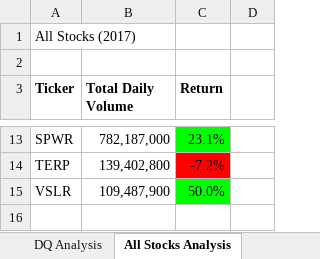
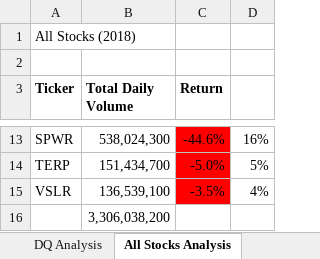
Before and after one commit to ScottyMacCVC/stock-analysis, an Excel workbook: VBA_Challenge.xlsm, sheet All Stocks Analysis, drawn as a sheet; only a part is shown, gaps mark what is left out; values as stored, in another font and other column widths than the file's, no borders; charts and pictures not drawn; the diff covers the shown part only; the diff names each change by its address in the sheet, - before the commit and + after, or states it on an @@ line.

Commit message:
Add files via upload

```diff
--- a/VBA_Challenge.xlsm (sheet All Stocks Analysis)
+++ b/VBA_Challenge.xlsm (sheet All Stocks Analysis)
-A1 (Ticker): All Stocks (2017)
+A1 (Ticker): All Stocks (2018)
-B13 (Total Daily Volume): 782,187,000
+B13 (Total Daily Volume): 538,024,300
-C13 fill: #00FF00
+C13 fill: #FF0000
-C13 (Return): 23.1%
+C13 (Return): -44.6%
-D13: (empty)
+D13: 16%
-B14 (Total Daily Volume): 139,402,800
+B14 (Total Daily Volume): 151,434,700
-C14 (Return): -7.2%
+C14 (Return): -5.0%
-D14: (empty)
+D14: 5%
-B15 (Total Daily Volume): 109,487,900
+B15 (Total Daily Volume): 136,539,100
-C15 (Return): 50.0%
+C15 (Return): -3.5%
-C15 fill: #00FF00
+C15 fill: #FF0000
-D15: (empty)
+D15: 4%
+row 16:  | 3,306,038,200
```
Also changed, not shown: 27 edited cells and cell formats elsewhere in this sheet.
